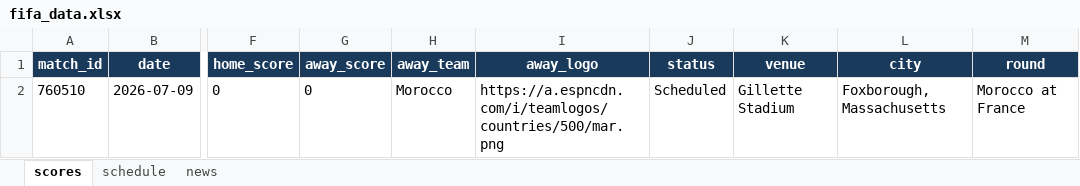
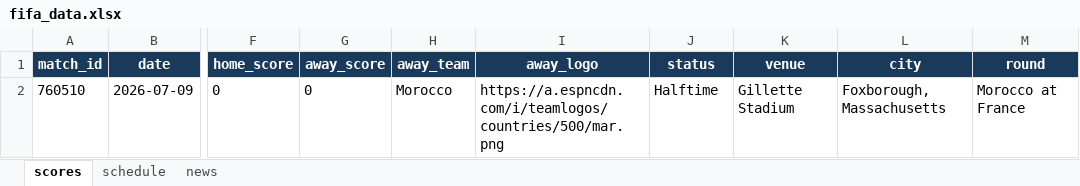
Before and after one commit to bibhu2020/media, an Excel workbook: fifa/fifa_data.xlsx, sheet scores, drawn as a sheet; only a part is shown, gaps mark what is left out; values as stored, in another font and other column widths than the file's, no borders; the diff names each change by its address in the sheet, - before the commit and + after, or states it on an @@ line.

```diff
--- a/fifa/fifa_data.xlsx (sheet scores)
+++ b/fifa/fifa_data.xlsx (sheet scores)
-J2 (status): Scheduled
+J2 (status): Halftime
```
Also changed, not shown: sheet news.
